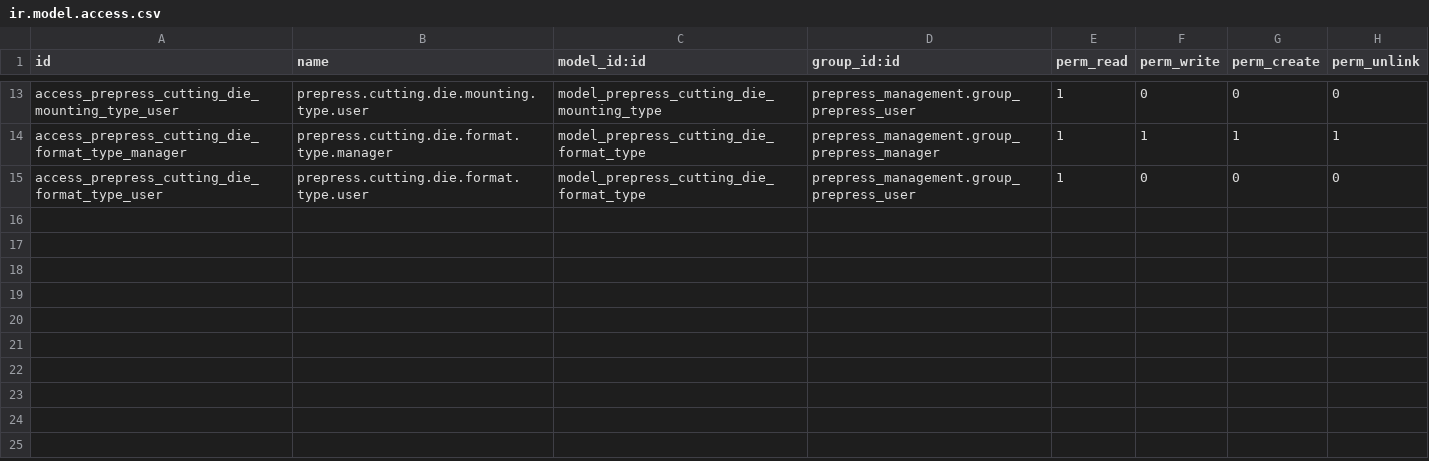
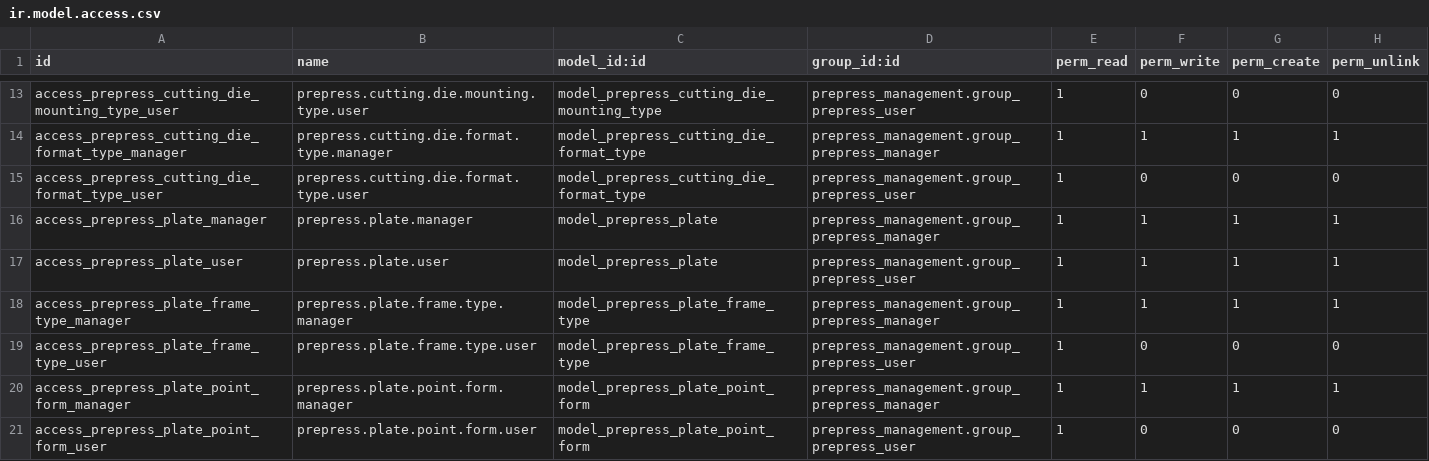
Before and after one commit to softintegration/prepress_management, a CSV file: security/ir.model.access.csv, drawn as a sheet; only a part is shown, gaps mark what is left out.

Commit message:
Migrate Prepress Plate

```diff
--- a/security/ir.model.access.csv
+++ b/security/ir.model.access.csv
@@ -15 +15,7 @@ access_prepress_cutting_die_format_type_manager,prepress.cutting.die.format.type
 access_prepress_cutting_die_format_type_user,prepress.cutting.die.format.type.user,model_prepress_cutting_die_format_type,prepress_management.group_prepress_user,1,0,0,0
+access_prepress_plate_manager,prepress.plate.manager,model_prepress_plate,prepress_management.group_prepress_manager,1,1,1,1
+access_prepress_plate_user,prepress.plate.user,model_prepress_plate,prepress_management.group_prepress_user,1,1,1,1
+access_prepress_plate_frame_type_manager,prepress.plate.frame.type.manager,model_prepress_plate_frame_type,prepress_management.group_prepress_manager,1,1,1,1
+access_prepress_plate_frame_type_user,prepress.plate.frame.type.user,model_prepress_plate_frame_type,prepress_management.group_prepress_user,1,0,0,0
+access_prepress_plate_point_form_manager,prepress.plate.point.form.manager,model_prepress_plate_point_form,prepress_management.group_prepress_manager,1,1,1,1
+access_prepress_plate_point_form_user,prepress.plate.point.form.user,model_prepress_plate_point_form,prepress_management.group_prepress_user,1,0,0,0
```
Also changed, not shown: 6 other files.
